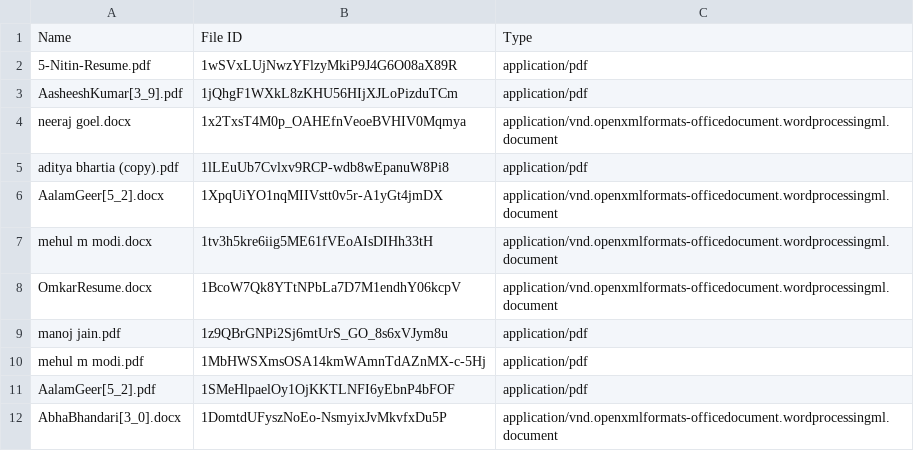
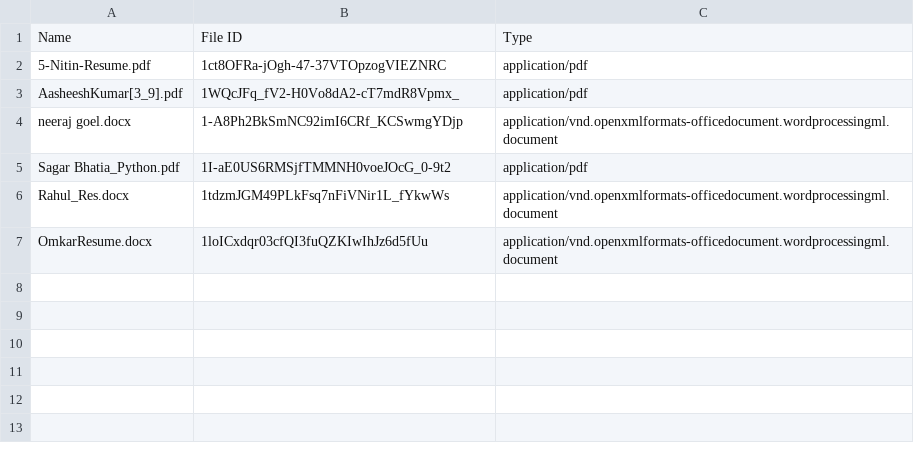
Before and after one commit to RahulBansal1998/Resume_Parser, a CSV file: pyresparser/drive_table.csv, drawn as a sheet.

```diff
--- a/pyresparser/drive_table.csv
+++ b/pyresparser/drive_table.csv
@@ -1,12 +1,7 @@
 Name,File ID,Type
-5-Nitin-Resume.pdf,1wSVxLUjNwzYFlzyMkiP9J4G6O08aX89R,application/pdf
-AasheeshKumar[3_9].pdf,1jQhgF1WXkL8zKHU56HIjXJLoPizduTCm,application/pdf
-neeraj goel.docx,1x2TxsT4M0p_OAHEfnVeoeBVHIV0Mqmya,application/vnd.openxmlformats-officedocument.wordprocessingml.document
-aditya bhartia (copy).pdf,1lLEuUb7Cvlxv9RCP-wdb8wEpanuW8Pi8,application/pdf
-AalamGeer[5_2].docx,1XpqUiYO1nqMIIVstt0v5r-A1yGt4jmDX,application/vnd.openxmlformats-officedocument.wordprocessingml.document
-mehul m modi.docx,1tv3h5kre6iig5ME61fVEoAIsDIHh33tH,application/vnd.openxmlformats-officedocument.wordprocessingml.document
-OmkarResume.docx,1BcoW7Qk8YTtNPbLa7D7M1endhY06kcpV,application/vnd.openxmlformats-officedocument.wordprocessingml.document
-manoj jain.pdf,1z9QBrGNPi2Sj6mtUrS_GO_8s6xVJym8u,application/pdf
-mehul m modi.pdf,1MbHWSXmsOSA14kmWAmnTdAZnMX-c-5Hj,application/pdf
-AalamGeer[5_2].pdf,1SMeHlpaelOy1OjKKTLNFI6yEbnP4bFOF,application/pdf
-AbhaBhandari[3_0].docx,1DomtdUFyszNoEo-NsmyixJvMkvfxDu5P,application/vnd.openxmlformats-officedocument.wordprocessingml.document
+5-Nitin-Resume.pdf,1ct8OFRa-jOgh-47-37VTOpzogVIEZNRC,application/pdf
+AasheeshKumar[3_9].pdf,1WQcJFq_fV2-H0Vo8dA2-cT7mdR8Vpmx_,application/pdf
+neeraj goel.docx,1-A8Ph2BkSmNC92imI6CRf_KCSwmgYDjp,application/vnd.openxmlformats-officedocument.wordprocessingml.document
+Sagar Bhatia_Python.pdf,1I-aE0US6RMSjfTMMNH0voeJOcG_0-9t2,application/pdf
+Rahul_Res.docx,1tdzmJGM49PLkFsq7nFiVNir1L_fYkwWs,application/vnd.openxmlformats-officedocument.wordprocessingml.document
+OmkarResume.docx,1loICxdqr03cfQI3fuQZKIwIhJz6d5fUu,application/vnd.openxmlformats-officedocument.wordprocessingml.document
```
Also changed, not shown: 25 other files.
